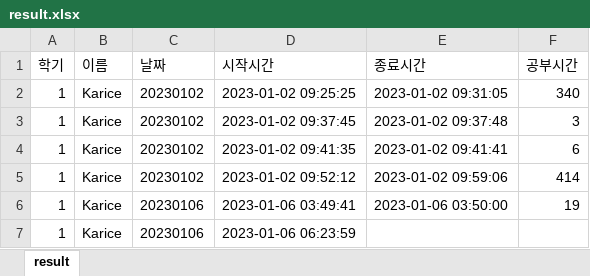
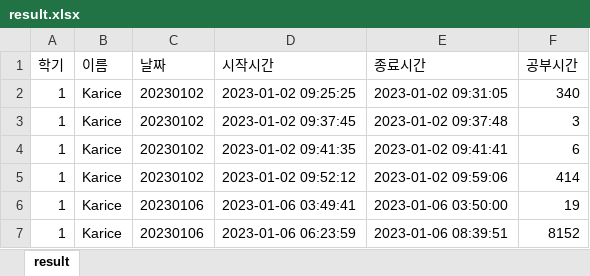
Before and after one commit to kl529/discord-timer-bot, an Excel workbook: result.xlsx, sheet result, drawn as a sheet; values as stored, in another font and other column widths than the file's, no borders; the diff names each change by its address in the sheet, - before the commit and + after, or states it on an @@ line.

```diff
--- a/result.xlsx (sheet result)
+++ b/result.xlsx (sheet result)
-E7 (종료시간): (empty)
+E7 (종료시간): 2023-01-06 08:39:51
-F7 (공부시간): (empty)
+F7 (공부시간): 8152
```
Also changed, not shown: 1 other file.
